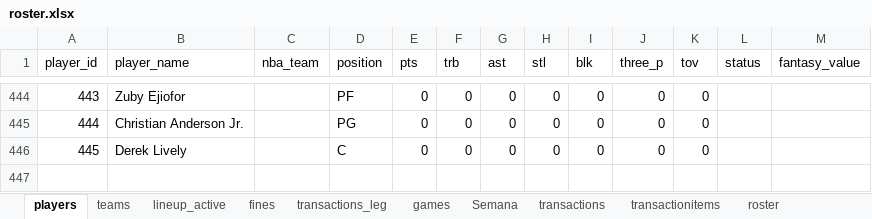
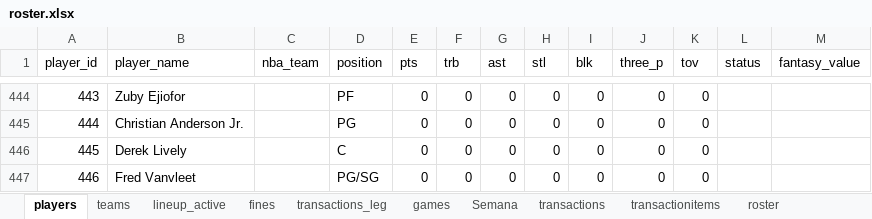
Before and after one commit to filipebrito23/Fantasy-unificado, an Excel workbook: roster.xlsx, sheet players, drawn as a sheet; only a part is shown, gaps mark what is left out; values as stored, in another font and other column widths than the file's, no borders; the diff names each change by its address in the sheet, - before the commit and + after, or states it on an @@ line.

```diff
--- a/roster.xlsx (sheet players)
+++ b/roster.xlsx (sheet players)
+row 447: 446 | Fred Vanvleet |  | PG/SG | 0 | 0 | 0 | 0 | 0 | 0 | 0
```
Also changed, not shown: sheet roster.
